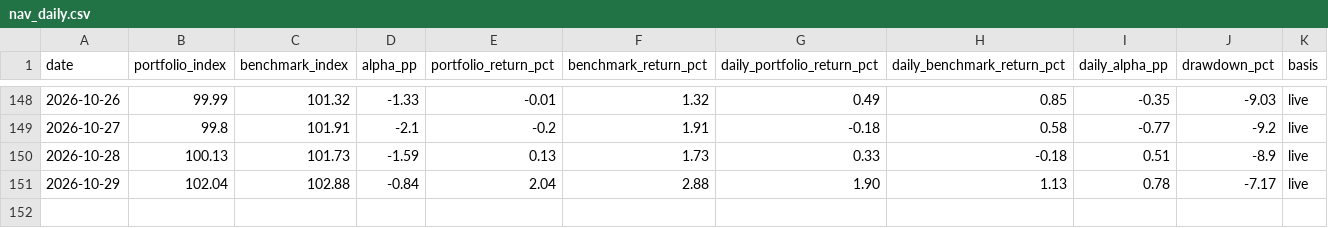
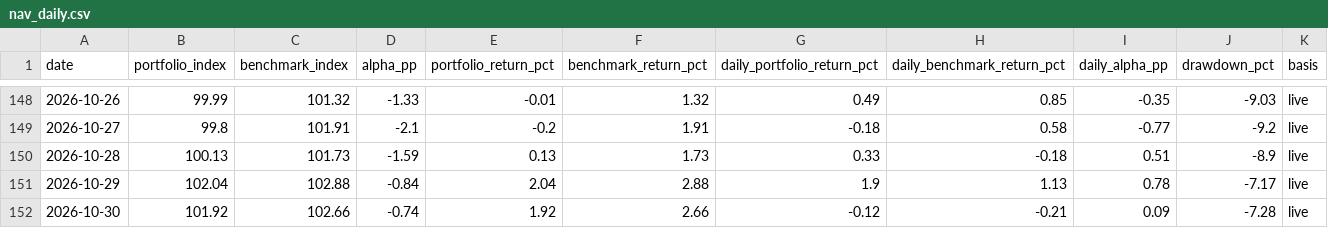
Before and after one commit to madvish/vishnumadat.github.io, a CSV file: data/nav_daily.csv, drawn as a sheet; only a part is shown, gaps mark what is left out.

```diff
--- a/data/nav_daily.csv
+++ b/data/nav_daily.csv
@@ -150,2 +150,3 @@ date,portfolio_index,benchmark_index,alpha_pp,portfolio_return_pct,benchmark_ret
 2026-10-28,100.13,101.73,-1.59,0.13,1.73,0.33,-0.18,0.51,-8.9,live
-2026-10-29,102.04,102.88,-0.84,2.04,2.88,1.90,1.13,0.78,-7.17,live
+2026-10-29,102.04,102.88,-0.84,2.04,2.88,1.9,1.13,0.78,-7.17,live
+2026-10-30,101.92,102.66,-0.74,1.92,2.66,-0.12,-0.21,0.09,-7.28,live
```
Also changed, not shown: data/prices_daily.csv, 1 other file.
